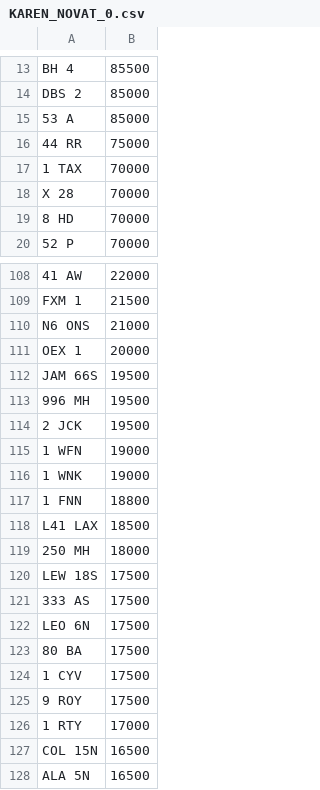
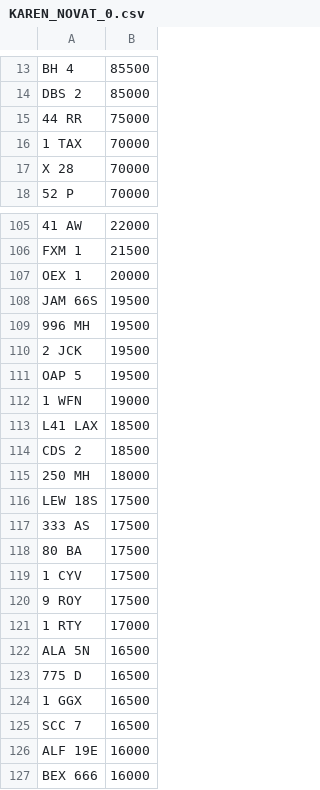
Before and after one commit to jamessaperia/simplyreg, a CSV file: csv/KAREN_NOVAT_0.csv, drawn as a sheet; only a part is shown, gaps mark what is left out; the shorter side is filled out with more unchanged rows; removed rows and columns are numbered as before the commit, all else as after; the diff covers the shown part only; the diff names each change by its address in the sheet, - before the commit and + after, or states it on an @@ line.

```diff
--- a/csv/KAREN_NOVAT_0.csv
+++ b/csv/KAREN_NOVAT_0.csv
-row 15: 53 A | 85000
-row 19: 8 HD | 70000
-row 110: N6 ONS | 21000
+row 111: OAP 5 | 19500
-row 116: 1 WNK | 19000
-row 117: 1 FNN | 18800
+row 114: CDS 2 | 18500
-row 122: LEO 6N | 17500
-row 127: COL 15N | 16500
```
Also changed, not shown: 8 added rows and 10 removed rows elsewhere in this file, csv/EMARK_PLUSVAT_380.csv, csv/KAREN_PLUSVAT_0.csv.
